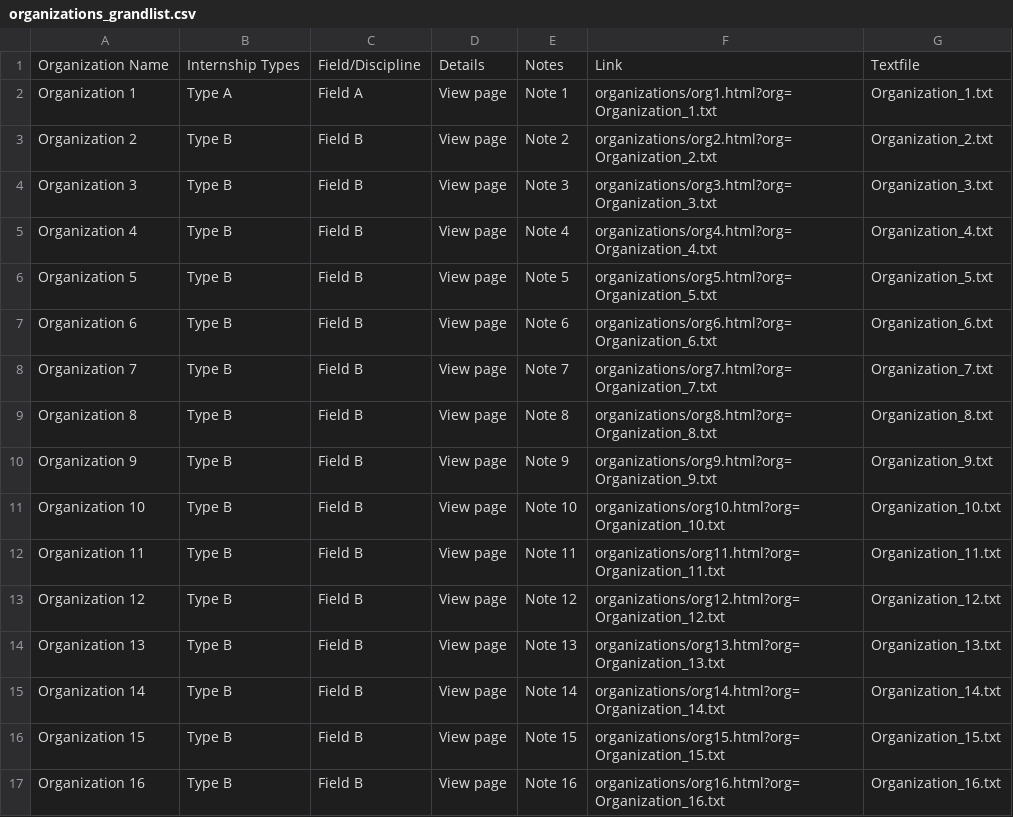
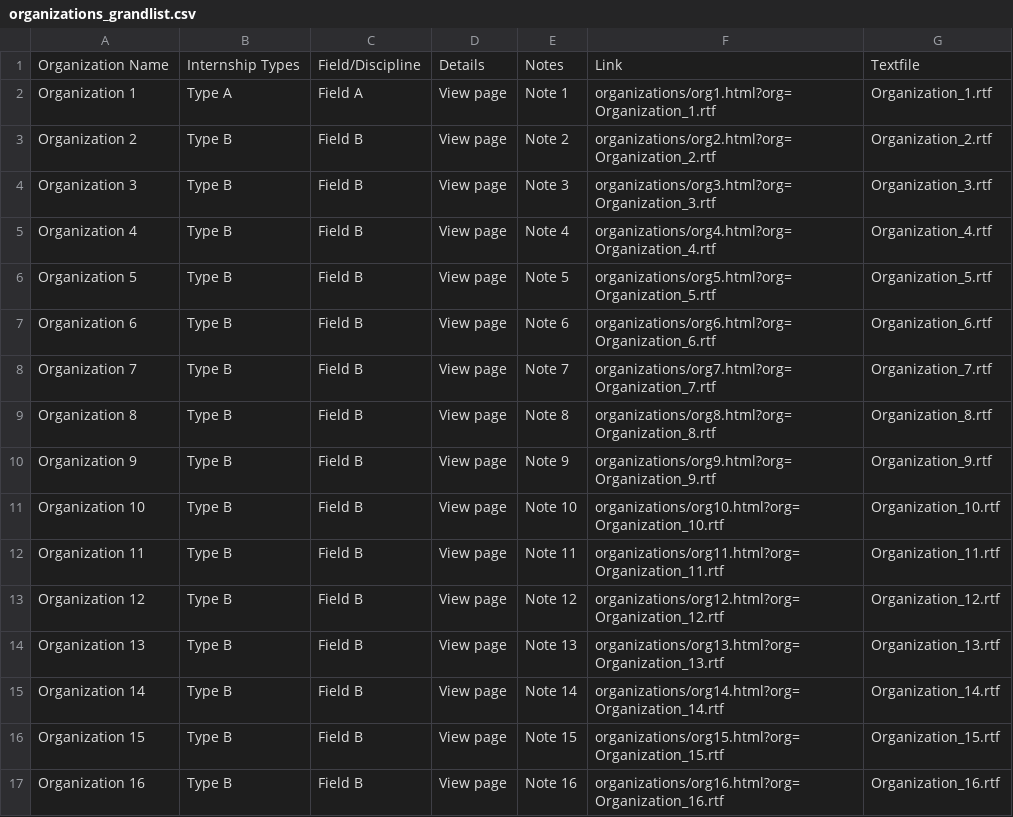
Before and after one commit to liemt/CAS_internships, a CSV file: organizations_grandlist.csv, drawn as a sheet; only a part is shown; the diff covers the shown part only.

Commit message:
dynamic table 6

```diff
--- a/organizations_grandlist.csv
+++ b/organizations_grandlist.csv
@@ -1,17 +1,17 @@
 Organization Name,Internship Types,Field/Discipline,Details,Notes,Link,Textfile
-Organization 1,Type A,Field A,View page,Note 1,organizations/org1.html?org=Organization_1.txt,Organization_1.txt
-Organization 2,Type B,Field B,View page,Note 2,organizations/org2.html?org=Organization_2.txt,Organization_2.txt
-Organization 3,Type B,Field B,View page,Note 3,organizations/org3.html?org=Organization_3.txt,Organization_3.txt
-Organization 4,Type B,Field B,View page,Note 4,organizations/org4.html?org=Organization_4.txt,Organization_4.txt
-Organization 5,Type B,Field B,View page,Note 5,organizations/org5.html?org=Organization_5.txt,Organization_5.txt
-Organization 6,Type B,Field B,View page,Note 6,organizations/org6.html?org=Organization_6.txt,Organization_6.txt
-Organization 7,Type B,Field B,View page,Note 7,organizations/org7.html?org=Organization_7.txt,Organization_7.txt
-Organization 8,Type B,Field B,View page,Note 8,organizations/org8.html?org=Organization_8.txt,Organization_8.txt
-Organization 9,Type B,Field B,View page,Note 9,organizations/org9.html?org=Organization_9.txt,Organization_9.txt
-Organization 10,Type B,Field B,View page,Note 10,organizations/org10.html?org=Organization_10.txt,Organization_10.txt
-Organization 11,Type B,Field B,View page,Note 11,organizations/org11.html?org=Organization_11.txt,Organization_11.txt
-Organization 12,Type B,Field B,View page,Note 12,organizations/org12.html?org=Organization_12.txt,Organization_12.txt
-Organization 13,Type B,Field B,View page,Note 13,organizations/org13.html?org=Organization_13.txt,Organization_13.txt
-Organization 14,Type B,Field B,View page,Note 14,organizations/org14.html?org=Organization_14.txt,Organization_14.txt
-Organization 15,Type B,Field B,View page,Note 15,organizations/org15.html?org=Organization_15.txt,Organization_15.txt
-Organization 16,Type B,Field B,View page,Note 16,organizations/org16.html?org=Organization_16.txt,Organization_16.txt
+Organization 1,Type A,Field A,View page,Note 1,organizations/org1.html?org=Organization_1.rtf,Organization_1.rtf
+Organization 2,Type B,Field B,View page,Note 2,organizations/org2.html?org=Organization_2.rtf,Organization_2.rtf
+Organization 3,Type B,Field B,View page,Note 3,organizations/org3.html?org=Organization_3.rtf,Organization_3.rtf
+Organization 4,Type B,Field B,View page,Note 4,organizations/org4.html?org=Organization_4.rtf,Organization_4.rtf
+Organization 5,Type B,Field B,View page,Note 5,organizations/org5.html?org=Organization_5.rtf,Organization_5.rtf
+Organization 6,Type B,Field B,View page,Note 6,organizations/org6.html?org=Organization_6.rtf,Organization_6.rtf
+Organization 7,Type B,Field B,View page,Note 7,organizations/org7.html?org=Organization_7.rtf,Organization_7.rtf
+Organization 8,Type B,Field B,View page,Note 8,organizations/org8.html?org=Organization_8.rtf,Organization_8.rtf
+Organization 9,Type B,Field B,View page,Note 9,organizations/org9.html?org=Organization_9.rtf,Organization_9.rtf
+Organization 10,Type B,Field B,View page,Note 10,organizations/org10.html?org=Organization_10.rtf,Organization_10.rtf
+Organization 11,Type B,Field B,View page,Note 11,organizations/org11.html?org=Organization_11.rtf,Organization_11.rtf
+Organization 12,Type B,Field B,View page,Note 12,organizations/org12.html?org=Organization_12.rtf,Organization_12.rtf
+Organization 13,Type B,Field B,View page,Note 13,organizations/org13.html?org=Organization_13.rtf,Organization_13.rtf
+Organization 14,Type B,Field B,View page,Note 14,organizations/org14.html?org=Organization_14.rtf,Organization_14.rtf
+Organization 15,Type B,Field B,View page,Note 15,organizations/org15.html?org=Organization_15.rtf,Organization_15.rtf
+Organization 16,Type B,Field B,View page,Note 16,organizations/org16.html?org=Organization_16.rtf,Organization_16.rtf
```
Also changed, not shown: 18 edited cells elsewhere in this file.
